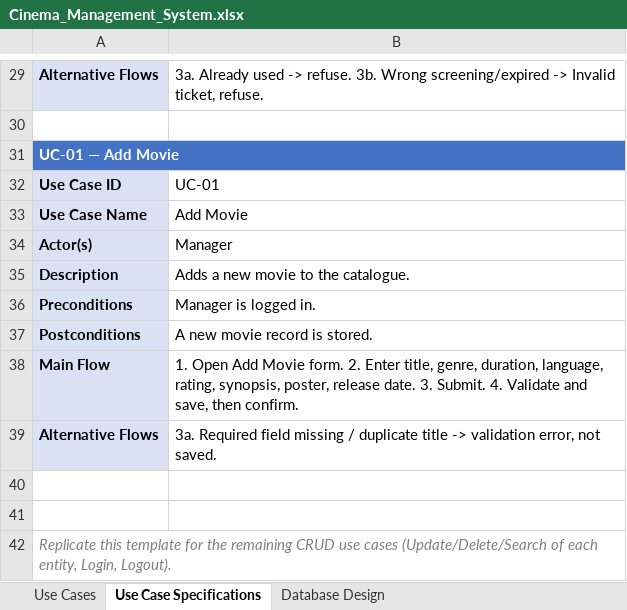
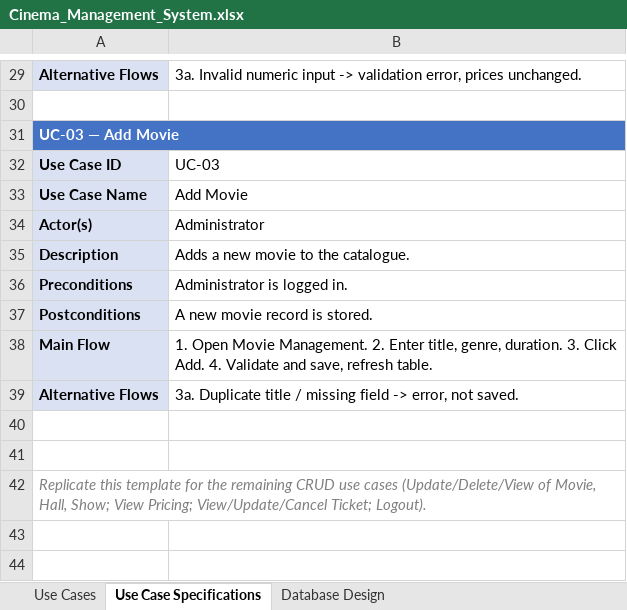
Before and after one commit to Rians11/modules_new, an Excel workbook: cinema-management-system-analysis/Cinema_Management_System.xlsx, sheet Use Case Specifications, drawn as a sheet; only a part is shown, gaps mark what is left out; values as stored, in another font and other column widths than the file's, no borders; the diff covers the shown part only; the diff names each change by its address in the sheet, - before the commit and + after, or states it on an @@ line.

```diff
--- a/cinema-management-system-analysis/Cinema_Management_System.xlsx (sheet Use Case Specifications)
+++ b/cinema-management-system-analysis/Cinema_Management_System.xlsx (sheet Use Case Specifications)
-B29: 3a. Already used -> refuse. 3b. Wrong screening/expired -> Invalid ticket, refuse.
+B29: 3a. Invalid numeric input -> validation error, prices unchanged.
-A31: UC-01 — Add Movie
+A31: UC-03 — Add Movie
-B32: UC-01
+B32: UC-03
-B34: Manager
+B34: Administrator
-B36: Manager is logged in.
+B36: Administrator is logged in.
-B38: 1. Open Add Movie form. 2. Enter title, genre, duration, language, rating, synopsis, poster, release date. 3. Submit. 4. Validate and save, then confirm.
+B38: 1. Open Movie Management. 2. Enter title, genre, duration. 3. Click Add. 4. Validate and save, refresh table.
-B39: 3a. Required field missing / duplicate title -> validation error, not…
+B39: 3a. Duplicate title / missing field -> error, not…
-A42: …use cases (Update/Delete/Search of each entity, Login, Logout).
+A42: …use cases (Update/Delete/View of Movie, Hall, Show; View Pricing; View/Update/Cancel Ticket; Logout).
```
Also changed, not shown: 26 edited cells elsewhere in this sheet, sheet Database Design, sheet Use Cases, 3 other files.
